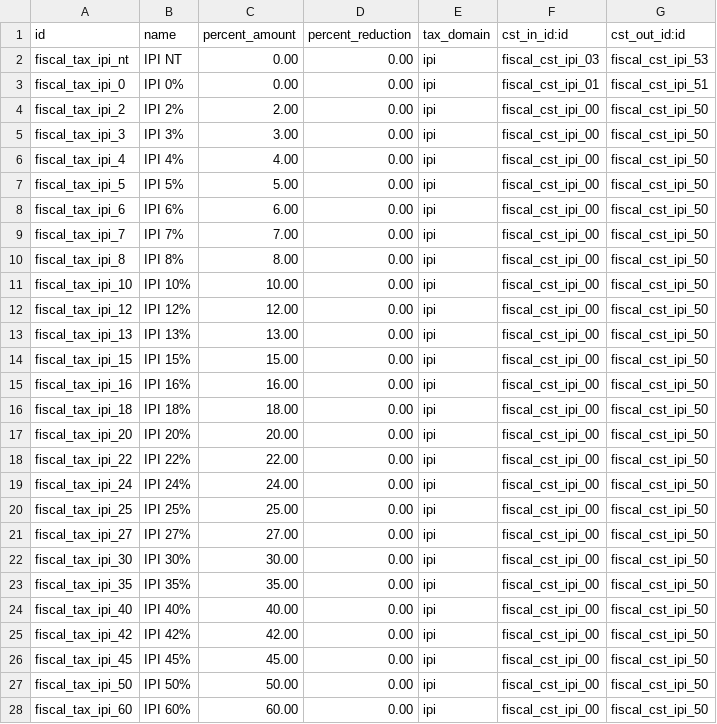
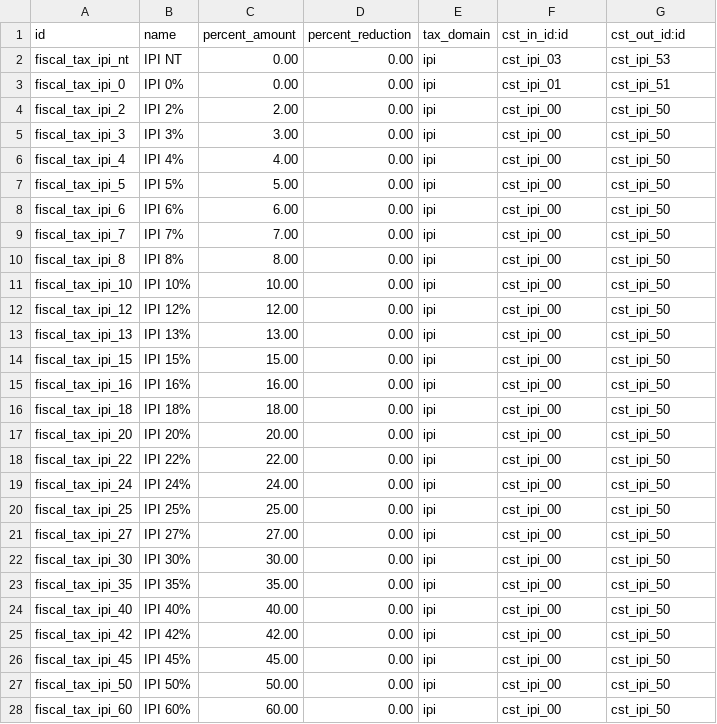
Before and after one commit to akretion/l10n_brazil, a CSV file: fiscal/data/fiscal.tax.csv, drawn as a sheet; only a part is shown; the diff covers the shown part only.

```diff
--- a/fiscal/data/fiscal.tax.csv
+++ b/fiscal/data/fiscal.tax.csv
@@ -1,28 +1,28 @@
 "id","name","percent_amount","percent_reduction","tax_domain","cst_in_id:id","cst_out_id:id"
-"fiscal_tax_ipi_nt","IPI NT","0.00","0.00","ipi","fiscal_cst_ipi_03","fiscal_cst_ipi_53"
-"fiscal_tax_ipi_0","IPI 0%","0.00","0.00","ipi","fiscal_cst_ipi_01","fiscal_cst_ipi_51"
-"fiscal_tax_ipi_2","IPI 2%","2.00","0.00","ipi","fiscal_cst_ipi_00","fiscal_cst_ipi_50"
-"fiscal_tax_ipi_3","IPI 3%","3.00","0.00","ipi","fiscal_cst_ipi_00","fiscal_cst_ipi_50"
-"fiscal_tax_ipi_4","IPI 4%","4.00","0.00","ipi","fiscal_cst_ipi_00","fiscal_cst_ipi_50"
-"fiscal_tax_ipi_5","IPI 5%","5.00","0.00","ipi","fiscal_cst_ipi_00","fiscal_cst_ipi_50"
-"fiscal_tax_ipi_6","IPI 6%","6.00","0.00","ipi","fiscal_cst_ipi_00","fiscal_cst_ipi_50"
-"fiscal_tax_ipi_7","IPI 7%","7.00","0.00","ipi","fiscal_cst_ipi_00","fiscal_cst_ipi_50"
-"fiscal_tax_ipi_8","IPI 8%","8.00","0.00","ipi","fiscal_cst_ipi_00","fiscal_cst_ipi_50"
-"fiscal_tax_ipi_10","IPI 10%","10.00","0.00","ipi","fiscal_cst_ipi_00","fiscal_cst_ipi_50"
-"fiscal_tax_ipi_12","IPI 12%","12.00","0.00","ipi","fiscal_cst_ipi_00","fiscal_cst_ipi_50"
-"fiscal_tax_ipi_13","IPI 13%","13.00","0.00","ipi","fiscal_cst_ipi_00","fiscal_cst_ipi_50"
-"fiscal_tax_ipi_15","IPI 15%","15.00","0.00","ipi","fiscal_cst_ipi_00","fiscal_cst_ipi_50"
-"fiscal_tax_ipi_16","IPI 16%","16.00","0.00","ipi","fiscal_cst_ipi_00","fiscal_cst_ipi_50"
-"fiscal_tax_ipi_18","IPI 18%","18.00","0.00","ipi","fiscal_cst_ipi_00","fiscal_cst_ipi_50"
-"fiscal_tax_ipi_20","IPI 20%","20.00","0.00","ipi","fiscal_cst_ipi_00","fiscal_cst_ipi_50"
-"fiscal_tax_ipi_22","IPI 22%","22.00","0.00","ipi","fiscal_cst_ipi_00","fiscal_cst_ipi_50"
-"fiscal_tax_ipi_24","IPI 24%","24.00","0.00","ipi","fiscal_cst_ipi_00","fiscal_cst_ipi_50"
-"fiscal_tax_ipi_25","IPI 25%","25.00","0.00","ipi","fiscal_cst_ipi_00","fiscal_cst_ipi_50"
-"fiscal_tax_ipi_27","IPI 27%","27.00","0.00","ipi","fiscal_cst_ipi_00","fiscal_cst_ipi_50"
-"fiscal_tax_ipi_30","IPI 30%","30.00","0.00","ipi","fiscal_cst_ipi_00","fiscal_cst_ipi_50"
-"fiscal_tax_ipi_35","IPI 35%","35.00","0.00","ipi","fiscal_cst_ipi_00","fiscal_cst_ipi_50"
-"fiscal_tax_ipi_40","IPI 40%","40.00","0.00","ipi","fiscal_cst_ipi_00","fiscal_cst_ipi_50"
-"fiscal_tax_ipi_42","IPI 42%","42.00","0.00","ipi","fiscal_cst_ipi_00","fiscal_cst_ipi_50"
-"fiscal_tax_ipi_45","IPI 45%","45.00","0.00","ipi","fiscal_cst_ipi_00","fiscal_cst_ipi_50"
-"fiscal_tax_ipi_50","IPI 50%","50.00","0.00","ipi","fiscal_cst_ipi_00","fiscal_cst_ipi_50"
-"fiscal_tax_ipi_60","IPI 60%","60.00","0.00","ipi","fiscal_cst_ipi_00","fiscal_cst_ipi_50"
+"fiscal_tax_ipi_nt","IPI NT","0.00","0.00","ipi","cst_ipi_03","cst_ipi_53"
+"fiscal_tax_ipi_0","IPI 0%","0.00","0.00","ipi","cst_ipi_01","cst_ipi_51"
+"fiscal_tax_ipi_2","IPI 2%","2.00","0.00","ipi","cst_ipi_00","cst_ipi_50"
+"fiscal_tax_ipi_3","IPI 3%","3.00","0.00","ipi","cst_ipi_00","cst_ipi_50"
+"fiscal_tax_ipi_4","IPI 4%","4.00","0.00","ipi","cst_ipi_00","cst_ipi_50"
+"fiscal_tax_ipi_5","IPI 5%","5.00","0.00","ipi","cst_ipi_00","cst_ipi_50"
+"fiscal_tax_ipi_6","IPI 6%","6.00","0.00","ipi","cst_ipi_00","cst_ipi_50"
+"fiscal_tax_ipi_7","IPI 7%","7.00","0.00","ipi","cst_ipi_00","cst_ipi_50"
+"fiscal_tax_ipi_8","IPI 8%","8.00","0.00","ipi","cst_ipi_00","cst_ipi_50"
+"fiscal_tax_ipi_10","IPI 10%","10.00","0.00","ipi","cst_ipi_00","cst_ipi_50"
+"fiscal_tax_ipi_12","IPI 12%","12.00","0.00","ipi","cst_ipi_00","cst_ipi_50"
+"fiscal_tax_ipi_13","IPI 13%","13.00","0.00","ipi","cst_ipi_00","cst_ipi_50"
+"fiscal_tax_ipi_15","IPI 15%","15.00","0.00","ipi","cst_ipi_00","cst_ipi_50"
+"fiscal_tax_ipi_16","IPI 16%","16.00","0.00","ipi","cst_ipi_00","cst_ipi_50"
+"fiscal_tax_ipi_18","IPI 18%","18.00","0.00","ipi","cst_ipi_00","cst_ipi_50"
+"fiscal_tax_ipi_20","IPI 20%","20.00","0.00","ipi","cst_ipi_00","cst_ipi_50"
+"fiscal_tax_ipi_22","IPI 22%","22.00","0.00","ipi","cst_ipi_00","cst_ipi_50"
+"fiscal_tax_ipi_24","IPI 24%","24.00","0.00","ipi","cst_ipi_00","cst_ipi_50"
+"fiscal_tax_ipi_25","IPI 25%","25.00","0.00","ipi","cst_ipi_00","cst_ipi_50"
+"fiscal_tax_ipi_27","IPI 27%","27.00","0.00","ipi","cst_ipi_00","cst_ipi_50"
+"fiscal_tax_ipi_30","IPI 30%","30.00","0.00","ipi","cst_ipi_00","cst_ipi_50"
+"fiscal_tax_ipi_35","IPI 35%","35.00","0.00","ipi","cst_ipi_00","cst_ipi_50"
+"fiscal_tax_ipi_40","IPI 40%","40.00","0.00","ipi","cst_ipi_00","cst_ipi_50"
+"fiscal_tax_ipi_42","IPI 42%","42.00","0.00","ipi","cst_ipi_00","cst_ipi_50"
+"fiscal_tax_ipi_45","IPI 45%","45.00","0.00","ipi","cst_ipi_00","cst_ipi_50"
+"fiscal_tax_ipi_50","IPI 50%","50.00","0.00","ipi","cst_ipi_00","cst_ipi_50"
+"fiscal_tax_ipi_60","IPI 60%","60.00","0.00","ipi","cst_ipi_00","cst_ipi_50"
```
Also changed, not shown: 2 edited cells elsewhere in this file, fiscal/data/fiscal.cst.csv, 1 other file.
